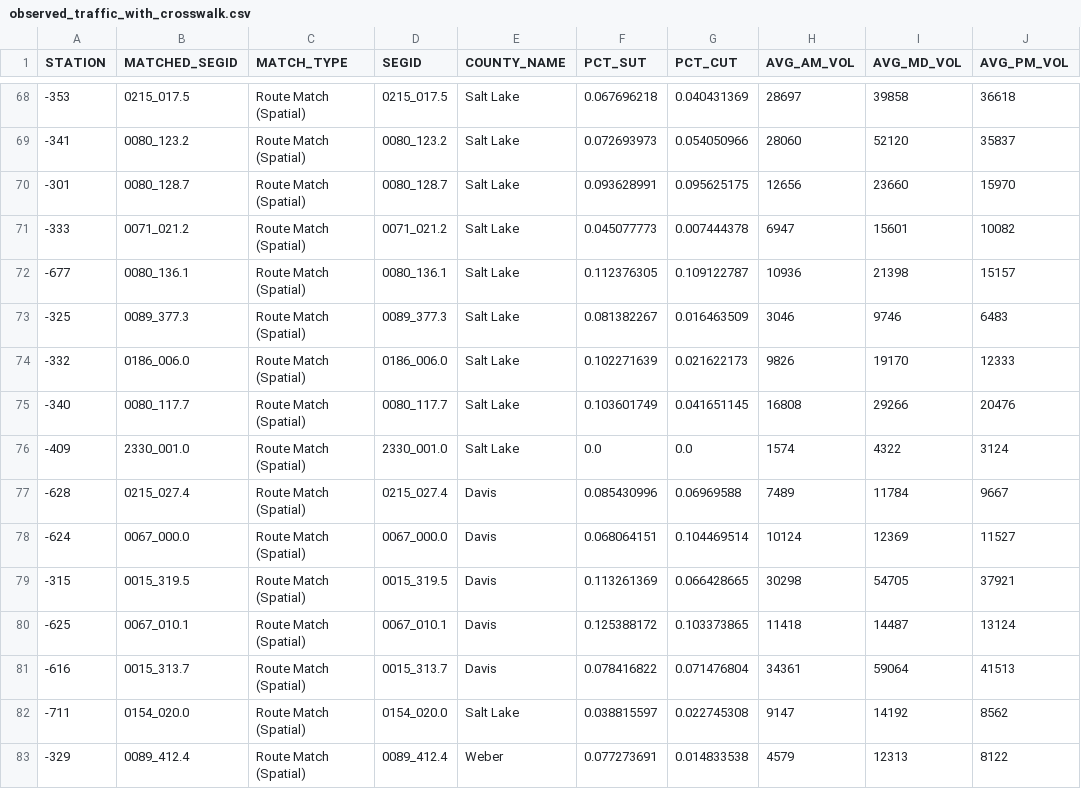
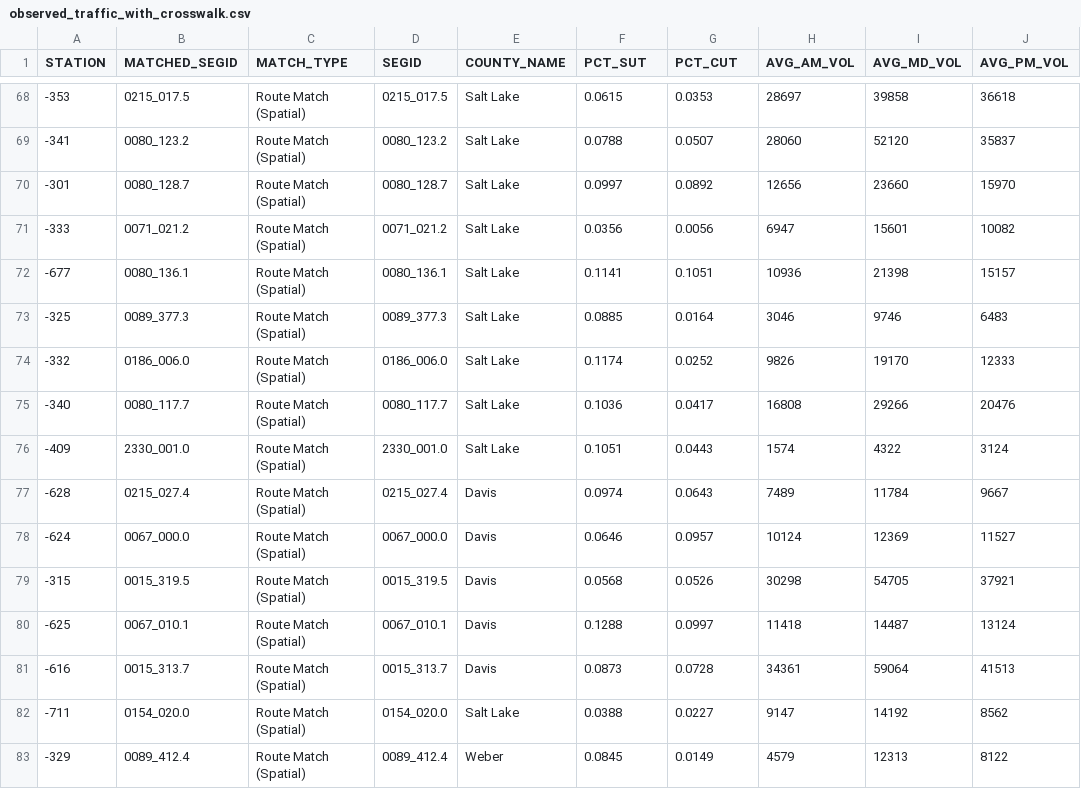
Before and after one commit to WFRCAnalytics/TDM-VAL-TrafficVolume-CCS, a CSV file: docs/_output/observed_traffic_with_crosswalk.csv, drawn as a sheet; only a part is shown, gaps mark what is left out; the diff covers the shown part only; the diff names each change by its address in the sheet, - before the commit and + after, or states it on an @@ line.

```diff
--- a/docs/_output/observed_traffic_with_crosswalk.csv
+++ b/docs/_output/observed_traffic_with_crosswalk.csv
-F68 (PCT_SUT): 0.067696218
+F68 (PCT_SUT): 0.0615
-G68 (PCT_CUT): 0.040431369
+G68 (PCT_CUT): 0.0353
-F69 (PCT_SUT): 0.072693973
+F69 (PCT_SUT): 0.0788
-G69 (PCT_CUT): 0.054050966
+G69 (PCT_CUT): 0.0507
-F70 (PCT_SUT): 0.093628991
+F70 (PCT_SUT): 0.0997
-G70 (PCT_CUT): 0.095625175
+G70 (PCT_CUT): 0.0892
-F71 (PCT_SUT): 0.045077773
+F71 (PCT_SUT): 0.0356
-G71 (PCT_CUT): 0.007444378
+G71 (PCT_CUT): 0.0056
-F72 (PCT_SUT): 0.112376305
+F72 (PCT_SUT): 0.1141
-G72 (PCT_CUT): 0.109122787
+G72 (PCT_CUT): 0.1051
-F73 (PCT_SUT): 0.081382267
+F73 (PCT_SUT): 0.0885
-G73 (PCT_CUT): 0.016463509
+G73 (PCT_CUT): 0.0164
-F74 (PCT_SUT): 0.102271639
+F74 (PCT_SUT): 0.1174
-G74 (PCT_CUT): 0.021622173
+G74 (PCT_CUT): 0.0252
-F75 (PCT_SUT): 0.103601749
+F75 (PCT_SUT): 0.1036
-G75 (PCT_CUT): 0.041651145
+G75 (PCT_CUT): 0.0417
-F76 (PCT_SUT): 0.0
+F76 (PCT_SUT): 0.1051
-G76 (PCT_CUT): 0.0
+G76 (PCT_CUT): 0.0443
-F77 (PCT_SUT): 0.085430996
+F77 (PCT_SUT): 0.0974
-G77 (PCT_CUT): 0.06969588
+G77 (PCT_CUT): 0.0643
-F78 (PCT_SUT): 0.068064151
+F78 (PCT_SUT): 0.0646
-G78 (PCT_CUT): 0.104469514
+G78 (PCT_CUT): 0.0957
-F79 (PCT_SUT): 0.113261369
+F79 (PCT_SUT): 0.0568
-G79 (PCT_CUT): 0.066428665
+G79 (PCT_CUT): 0.0526
-F80 (PCT_SUT): 0.125388172
+F80 (PCT_SUT): 0.1288
-G80 (PCT_CUT): 0.103373865
+G80 (PCT_CUT): 0.0997
-F81 (PCT_SUT): 0.078416822
+F81 (PCT_SUT): 0.0873
-G81 (PCT_CUT): 0.071476804
+G81 (PCT_CUT): 0.0728
-F82 (PCT_SUT): 0.038815597
+F82 (PCT_SUT): 0.0388
-G82 (PCT_CUT): 0.022745308
+G82 (PCT_CUT): 0.0227
-F83 (PCT_SUT): 0.077273691
+F83 (PCT_SUT): 0.0845
-G83 (PCT_CUT): 0.014833538
+G83 (PCT_CUT): 0.0149
```
Also changed, not shown: 134 edited cells elsewhere in this file, _intermediate/station_segid_bridge.csv, _output/dashboard_data.csv, 33 other files.
